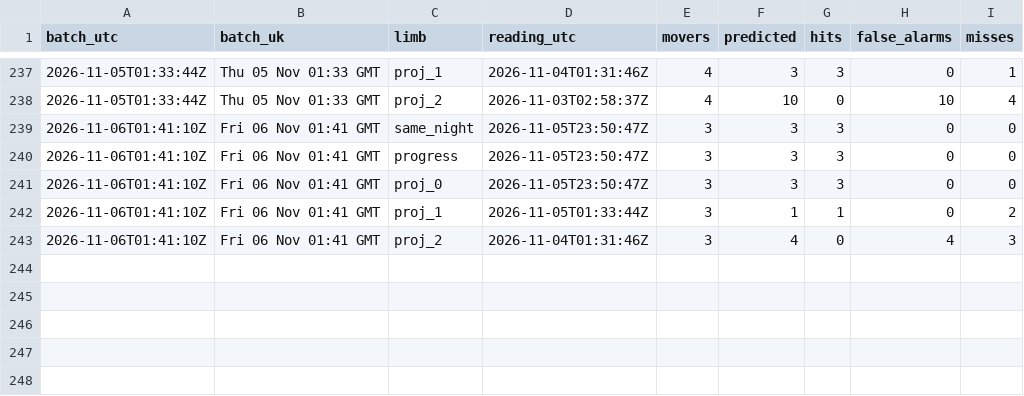
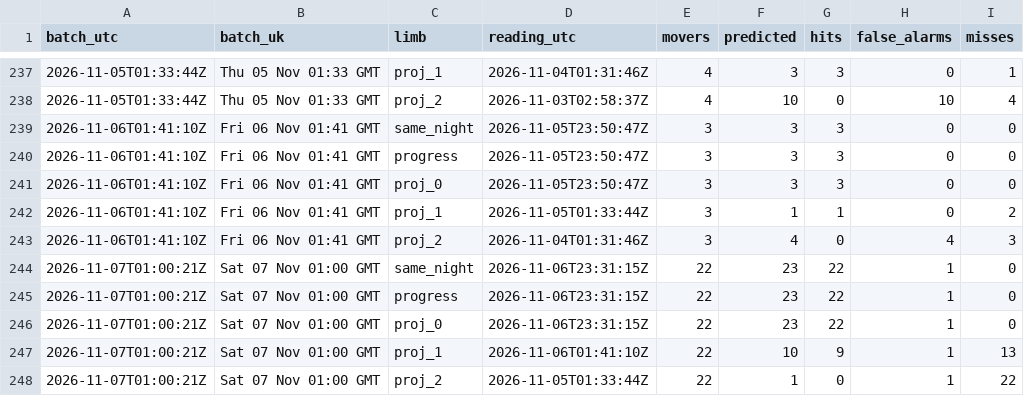
Before and after one commit to Unholy-smoke/fpl-mirror, a CSV file: data/derived/fpl-proj-scores.csv, drawn as a sheet; only a part is shown, gaps mark what is left out; the diff names each change by its address in the sheet, - before the commit and + after, or states it on an @@ line.

```diff
--- a/data/derived/fpl-proj-scores.csv
+++ b/data/derived/fpl-proj-scores.csv
+row 244: 2026-11-07T01:00:21Z | Sat 07 Nov 01:00 GMT | same_night | 2026-11-06T23:31:15Z | 22 | 23 | 22 | 1 | 0
+row 245: 2026-11-07T01:00:21Z | Sat 07 Nov 01:00 GMT | progress | 2026-11-06T23:31:15Z | 22 | 23 | 22 | 1 | 0
+row 246: 2026-11-07T01:00:21Z | Sat 07 Nov 01:00 GMT | proj_0 | 2026-11-06T23:31:15Z | 22 | 23 | 22 | 1 | 0
+row 247: 2026-11-07T01:00:21Z | Sat 07 Nov 01:00 GMT | proj_1 | 2026-11-06T01:41:10Z | 22 | 10 | 9 | 1 | 13
+row 248: 2026-11-07T01:00:21Z | Sat 07 Nov 01:00 GMT | proj_2 | 2026-11-05T01:33:44Z | 22 | 1 | 0 | 1 | 22
```
Also changed, not shown: data/history/prices.csv, 32 other files.
